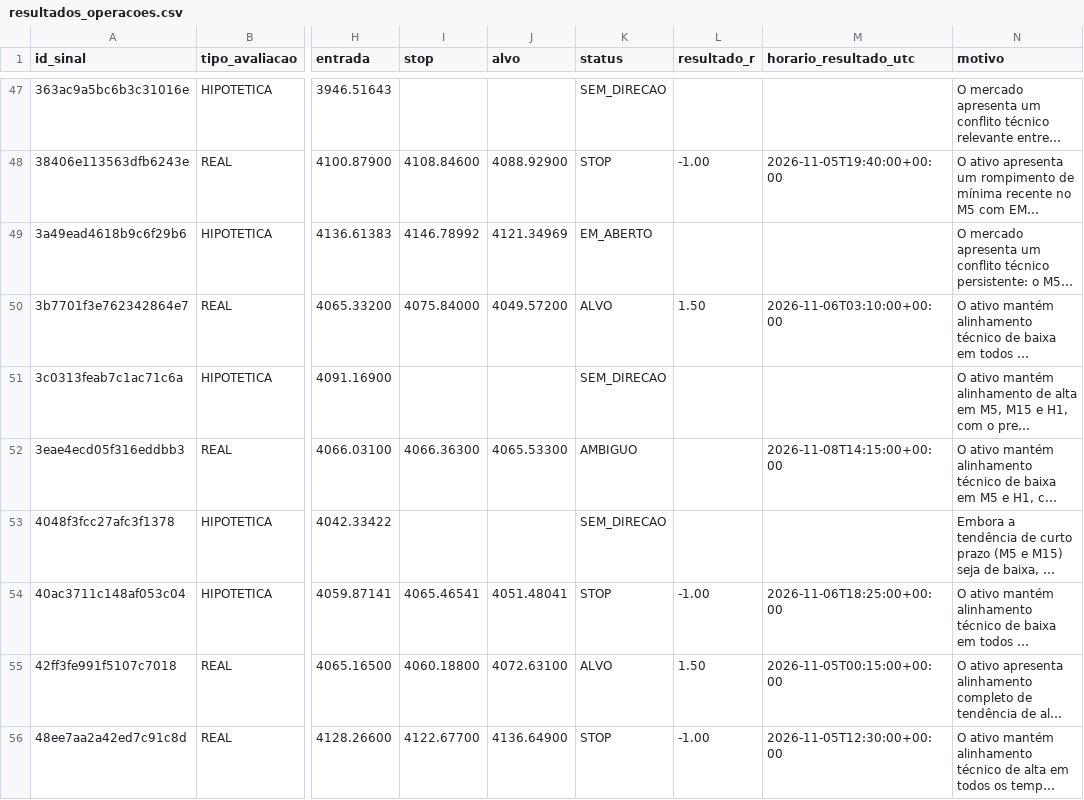
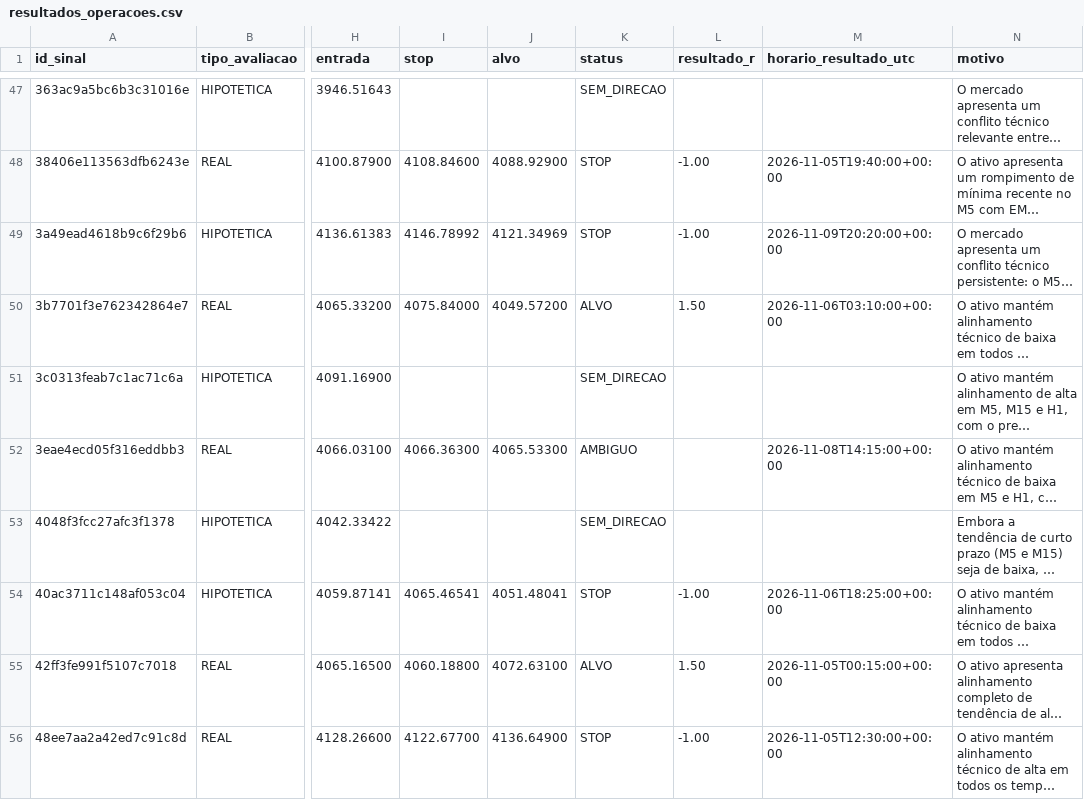
Before and after one commit to loucoparasempre00-ship-it/xauusd-bot-v2-, a CSV file: data/resultados_operacoes.csv, drawn as a sheet; only a part is shown, gaps mark what is left out; long unchanged cells end in …; the diff covers the shown part only; the diff names each change by its address in the sheet, - before the commit and + after, or states it on an @@ line.

```diff
--- a/data/resultados_operacoes.csv
+++ b/data/resultados_operacoes.csv
-K49 (status): EM_ABERTO
+K49 (status): STOP
-L49 (resultado_r): (empty)
+L49 (resultado_r): -1.00
-M49 (horario_resultado_utc): (empty)
+M49 (horario_resultado_utc): 2026-11-09T20:20:00+00:00
```
Also changed, not shown: 2 added rows elsewhere in this file, data/eventos_bordas_m5.csv, data/memoria_agente.csv, 18 other files.
